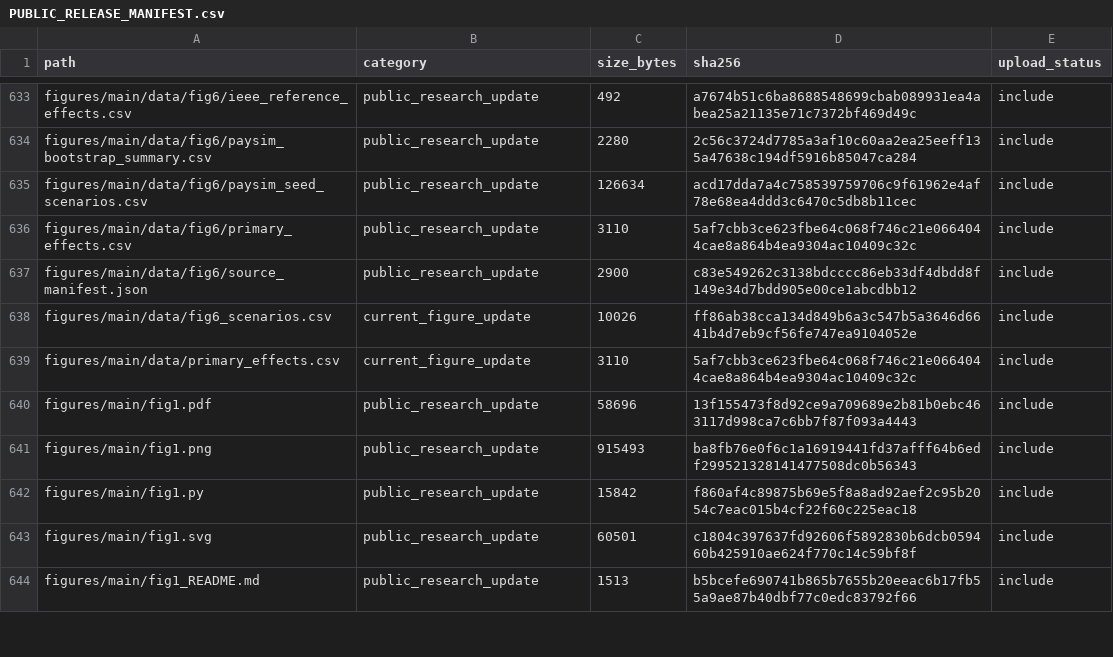
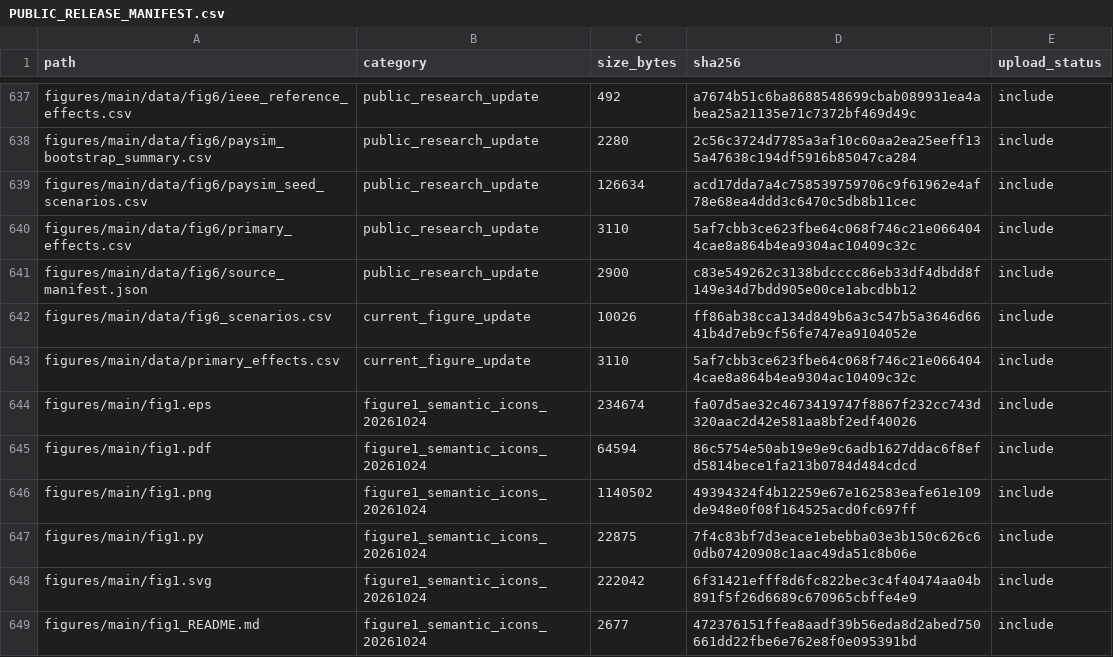
Before and after one commit to wang-sir-le/financial-fraud-anomaly-detection, a CSV file: PUBLIC_RELEASE_MANIFEST.csv, drawn as a sheet; only a part is shown, gaps mark what is left out; the diff covers the shown part only.

```diff
--- a/PUBLIC_RELEASE_MANIFEST.csv
+++ b/PUBLIC_RELEASE_MANIFEST.csv
@@ -639,6 +643,7 @@ figures/main/data/fig6_scenarios.csv,current_figure_update,10026,ff86ab38cca134d
 figures/main/data/primary_effects.csv,current_figure_update,3110,5af7cbb3ce623fbe64c068f746c21e0664044cae8a864b4ea9304ac10409c32c,include
-figures/main/fig1.pdf,public_research_update,58696,13f155473f8d92ce9a709689e2b81b0ebc463117d998ca7c6bb7f87f093a4443,include
-figures/main/fig1.png,public_research_update,915493,ba8fb76e0f6c1a16919441fd37afff64b6edf299521328141477508dc0b56343,include
-figures/main/fig1.py,public_research_update,15842,f860af4c89875b69e5f8a8ad92aef2c95b2054c7eac015b4cf22f60c225eac18,include
-figures/main/fig1.svg,public_research_update,60501,c1804c397637fd92606f5892830b6dcb059460b425910ae624f770c14c59bf8f,include
-figures/main/fig1_README.md,public_research_update,1513,b5bcefe690741b865b7655b20eeac6b17fb55a9ae87b40dbf77c0edc83792f66,include
+figures/main/fig1.eps,figure1_semantic_icons_20261024,234674,fa07d5ae32c4673419747f8867f232cc743d320aac2d42e581aa8bf2edf40026,include
+figures/main/fig1.pdf,figure1_semantic_icons_20261024,64594,86c5754e50ab19e9e9c6adb1627ddac6f8efd5814bece1fa213b0784d484cdcd,include
+figures/main/fig1.png,figure1_semantic_icons_20261024,1140502,49394324f4b12259e67e162583eafe61e109de948e0f08f164525acd0fc697ff,include
+figures/main/fig1.py,figure1_semantic_icons_20261024,22875,7f4c83bf7d3eace1ebebba03e3b150c626c60db07420908c1aac49da51c8b06e,include
+figures/main/fig1.svg,figure1_semantic_icons_20261024,222042,6f31421efff8d6fc822bec3c4f40474aa04b891f5f26d6689c670965cbffe4e9,include
+figures/main/fig1_README.md,figure1_semantic_icons_20261024,2677,472376151ffea8aadf39b56eda8d2abed750661dd22fbe6e762e8f0e095391bd,include
```
Also changed, not shown: 7 added rows and 21 edited cells elsewhere in this file, docs/SOURCE_PROVENANCE.csv, 20 other files.
